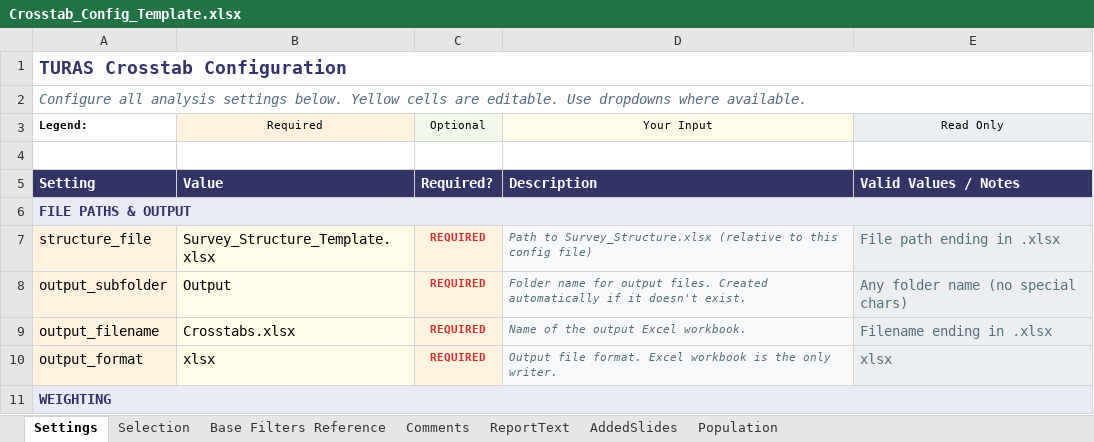
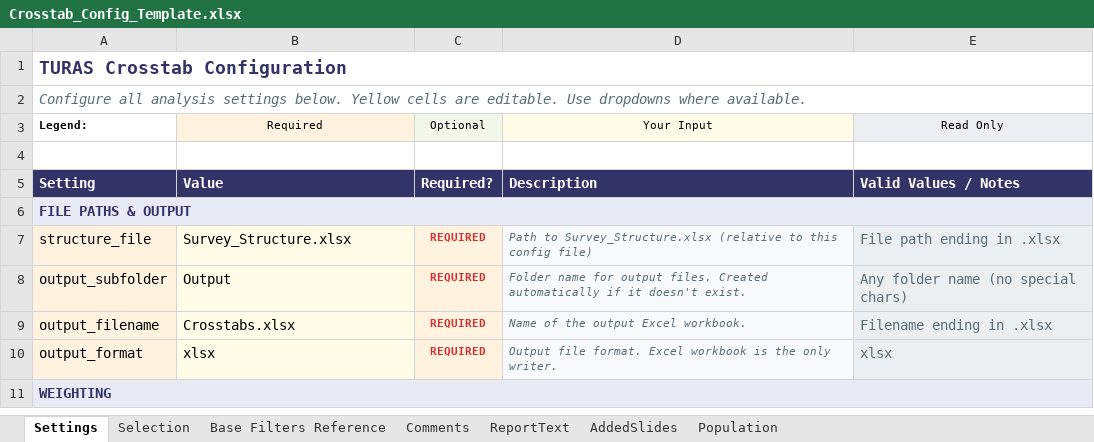
Before and after one commit to DuncanRBrett/Turas, an Excel workbook: modules/tabs/templates/Crosstab_Config_Template.xlsx, sheet Settings, drawn as a sheet; only a part is shown; values as stored, in another font and other column widths than the file's, no borders; the diff names each change by its address in the sheet, - before the commit and + after, or states it on an @@ line.

```diff
--- a/modules/tabs/templates/Crosstab_Config_Template.xlsx (sheet Settings)
+++ b/modules/tabs/templates/Crosstab_Config_Template.xlsx (sheet Settings)
-B7: Survey_Structure_Template.xlsx
+B7: Survey_Structure.xlsx
```
Also changed, not shown: sheet Selection, 13 other files.
